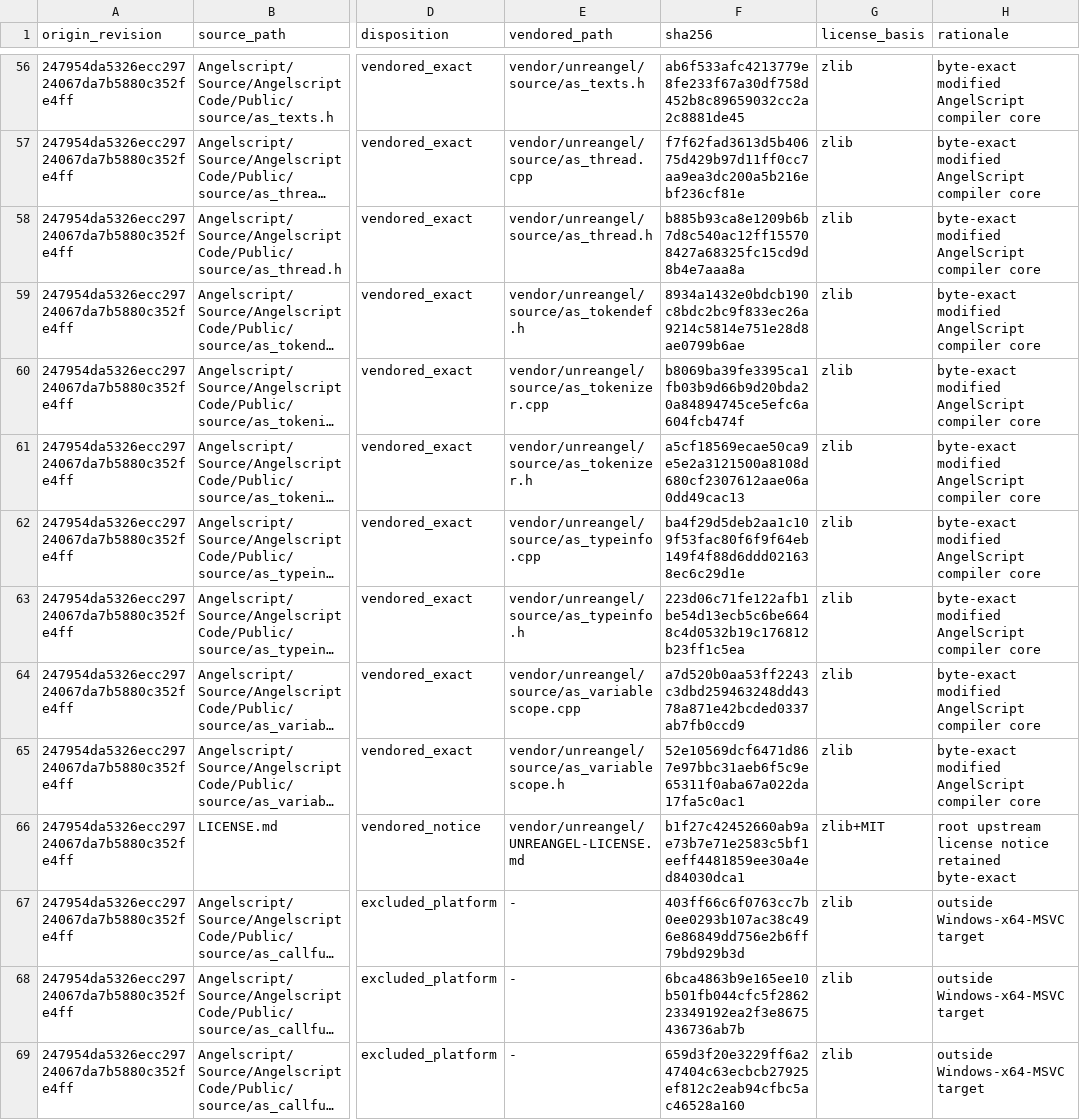
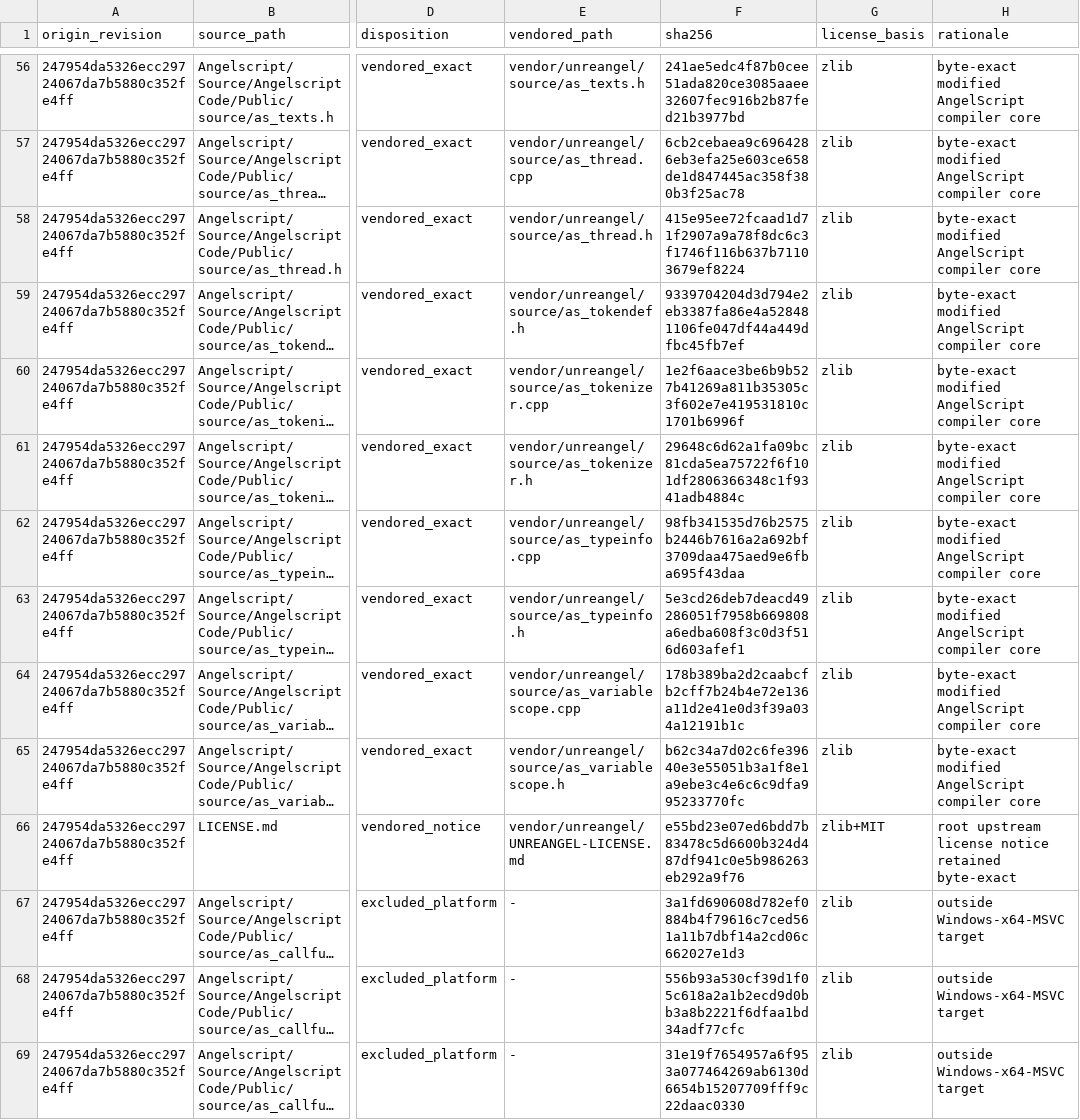
Before and after one commit to dh0er/gore, a TSV file: crates/gore-as/native/standalone-compiler/SOURCE_INVENTORY.tsv, drawn as a sheet; only a part is shown, gaps mark what is left out; long unchanged cells end in …; the diff covers the shown part only; the diff names each change by its address in the sheet, - before the commit and + after, or states it on an @@ line.

```diff
--- a/crates/gore-as/native/standalone-compiler/SOURCE_INVENTORY.tsv
+++ b/crates/gore-as/native/standalone-compiler/SOURCE_INVENTORY.tsv
-F56 (sha256): ab6f533afc4213779e8fe233f67a30df758d452b8c89659032cc2a2c8881de45
+F56 (sha256): 241ae5edc4f87b0cee51ada820ce3085aaee32607fec916b2b87fed21b3977bd
-F57 (sha256): f7f62fad3613d5b40675d429b97d11ff0cc7aa9ea3dc200a5b216ebf236cf81e
+F57 (sha256): 6cb2cebaea9c6964286eb3efa25e603ce658de1d847445ac358f380b3f25ac78
-F58 (sha256): b885b93ca8e1209b6b7d8c540ac12ff155708427a68325fc15cd9d8b4e7aaa8a
+F58 (sha256): 415e95ee72fcaad1d71f2907a9a78f8dc6c3f1746f116b637b71103679ef8224
-F59 (sha256): 8934a1432e0bdcb190c8bdc2bc9f833ec26a9214c5814e751e28d8ae0799b6ae
+F59 (sha256): 9339704204d3d794e2eb3387fa86e4a528481106fe047df44a449dfbc45fb7ef
-F60 (sha256): b8069ba39fe3395ca1fb03b9d66b9d20bda20a84894745ce5efc6a604fcb474f
+F60 (sha256): 1e2f6aace3be6b9b527b41269a811b35305c3f602e7e419531810c1701b6996f
-F61 (sha256): a5cf18569ecae50ca9e5e2a3121500a8108d680cf2307612aae06a0dd49cac13
+F61 (sha256): 29648c6d62a1fa09bc81cda5ea75722f6f101df2806366348c1f9341adb4884c
-F62 (sha256): ba4f29d5deb2aa1c109f53fac80f6f9f64eb149f4f88d6ddd021638ec6c29d1e
+F62 (sha256): 98fb341535d76b2575b2446b7616a2a692bf3709daa475aed9e6fba695f43daa
-F63 (sha256): 223d06c71fe122afb1be54d13ecb5c6be6648c4d0532b19c176812b23ff1c5ea
+F63 (sha256): 5e3cd26deb7deacd49286051f7958b669808a6edba608f3c0d3f516d603afef1
-F64 (sha256): a7d520b0aa53ff2243c3dbd259463248dd4378a871e42bcded0337ab7fb0ccd9
+F64 (sha256): 178b389ba2d2caabcfb2cff7b24b4e72e136a11d2e41e0d3f39a034a12191b1c
-F65 (sha256): 52e10569dcf6471d867e97bbc31aeb6f5c9e65311f0aba67a022da17fa5c0ac1
+F65 (sha256): b62c34a7d02c6fe39640e3e55051b3a1f8e1a9ebe3c4e6c6c9dfa995233770fc
-F66 (sha256): b1f27c42452660ab9ae73b7e71e2583c5bf1eeff4481859ee30a4ed84030dca1
+F66 (sha256): e55bd23e07ed6bdd7b83478c5d6600b324d487df941c0e5b986263eb292a9f76
-F67 (sha256): 403ff66c6f0763cc7b0ee0293b107ac38c496e86849dd756e2b6ff79bd929b3d
+F67 (sha256): 3a1fd690608d782ef0884b4f79616c7ced561a11b7dbf14a2cd06c662027e1d3
-F68 (sha256): 6bca4863b9e165ee10b501fb044cfc5f286223349192ea2f3e8675436736ab7b
+F68 (sha256): 556b93a530cf39d1f05c618a2a1b2ecd9d0bb3a8b2221f6dfaa1bd34adf77cfc
-F69 (sha256): 659d3f20e3229ff6a247404c63ecbcb27925ef812c2eab94cfbc5ac46528a160
+F69 (sha256): 31e19f7654957a6f953a077464269ab6130d6654b15207709fff9c22daac0330
```
Also changed, not shown: 102 edited cells elsewhere in this file, 3 other files.
